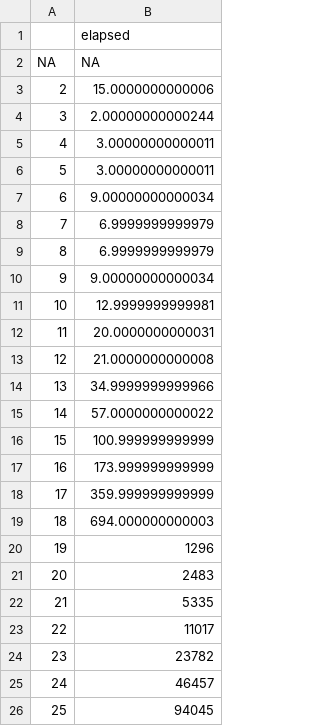
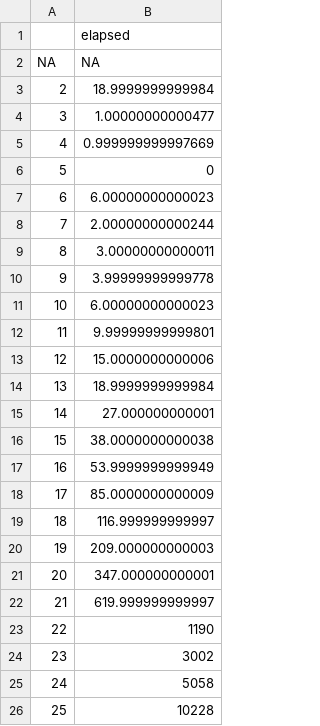
Before and after one commit to mananvaswani/dissertation, a CSV file: org-r-code/data_r_org.csv, drawn as a sheet.

```diff
--- a/org-r-code/data_r_org.csv
+++ b/org-r-code/data_r_org.csv
@@ -2,25 +2,25 @@
 NA,NA
-2,15.0000000000006
-3,2.00000000000244
-4,3.00000000000011
-5,3.00000000000011
-6,9.00000000000034
-7,6.9999999999979
-8,6.9999999999979
-9,9.00000000000034
-10,12.9999999999981
-11,20.0000000000031
-12,21.0000000000008
-13,34.9999999999966
-14,57.0000000000022
-15,100.999999999999
-16,173.999999999999
-17,359.999999999999
-18,694.000000000003
-19,1296
-20,2483
-21,5335
-22,11017
-23,23782
-24,46457
-25,94045
+2,18.9999999999984
+3,1.00000000000477
+4,0.999999999997669
+5,0
+6,6.00000000000023
+7,2.00000000000244
+8,3.00000000000011
+9,3.99999999999778
+10,6.00000000000023
+11,9.99999999999801
+12,15.0000000000006
+13,18.9999999999984
+14,27.000000000001
+15,38.0000000000038
+16,53.9999999999949
+17,85.0000000000009
+18,116.999999999997
+19,209.000000000003
+20,347.000000000001
+21,619.999999999997
+22,1190
+23,3002
+24,5058
+25,10228
```
Also changed, not shown: updated-r-code/data_r_new.csv, 21 other files.
